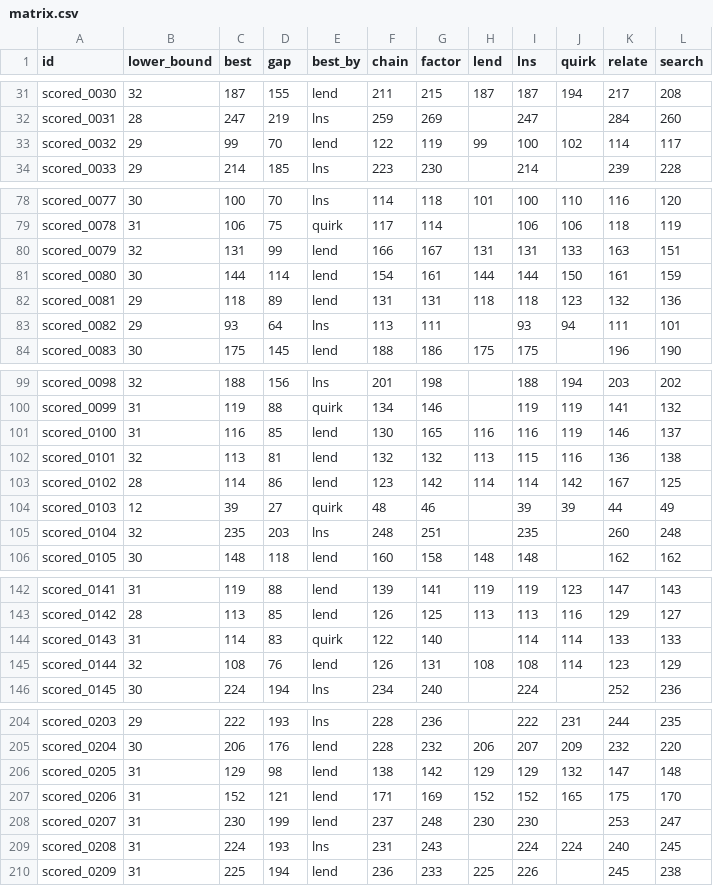
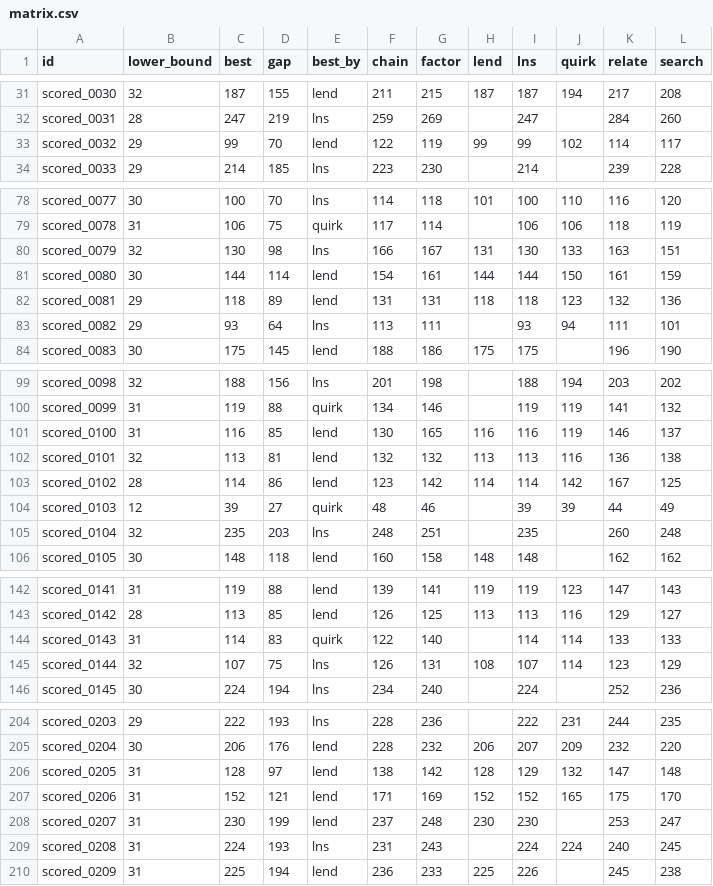
Before and after one commit to Chan-b0b/Santa2026, a CSV file: board/matrix.csv, drawn as a sheet; only a part is shown, gaps mark what is left out.

```diff
--- a/board/matrix.csv
+++ b/board/matrix.csv
@@ -32,3 +32,3 @@ scored_0030,32,187,155,lend,211,215,187,187,194,217,208
 scored_0031,28,247,219,lns,259,269,,247,,284,260
-scored_0032,29,99,70,lend,122,119,99,100,102,114,117
+scored_0032,29,99,70,lend,122,119,99,99,102,114,117
 scored_0033,29,214,185,lns,223,230,,214,,239,228
@@ -79,3 +79,3 @@ scored_0077,30,100,70,lns,114,118,101,100,110,116,120
 scored_0078,31,106,75,quirk,117,114,,106,106,118,119
-scored_0079,32,131,99,lend,166,167,131,131,133,163,151
+scored_0079,32,130,98,lns,166,167,131,130,133,163,151
 scored_0080,30,144,114,lend,154,161,144,144,150,161,159
@@ -101,3 +101,3 @@ scored_0099,31,119,88,quirk,134,146,,119,119,141,132
 scored_0100,31,116,85,lend,130,165,116,116,119,146,137
-scored_0101,32,113,81,lend,132,132,113,115,116,136,138
+scored_0101,32,113,81,lend,132,132,113,113,116,136,138
 scored_0102,28,114,86,lend,123,142,114,114,142,167,125
@@ -144,3 +144,3 @@ scored_0142,28,113,85,lend,126,125,113,113,116,129,127
 scored_0143,31,114,83,quirk,122,140,,114,114,133,133
-scored_0144,32,108,76,lend,126,131,108,108,114,123,129
+scored_0144,32,107,75,lns,126,131,108,107,114,123,129
 scored_0145,30,224,194,lns,234,240,,224,,252,236
@@ -205,3 +205,3 @@ scored_0203,29,222,193,lns,228,236,,222,231,244,235
 scored_0204,30,206,176,lend,228,232,206,207,209,232,220
-scored_0205,31,129,98,lend,138,142,129,129,132,147,148
+scored_0205,31,128,97,lend,138,142,128,129,132,147,148
 scored_0206,31,152,121,lend,171,169,152,152,165,175,170
```
Also changed, not shown: board/approaches.csv, board/history.csv, 1 other file.
